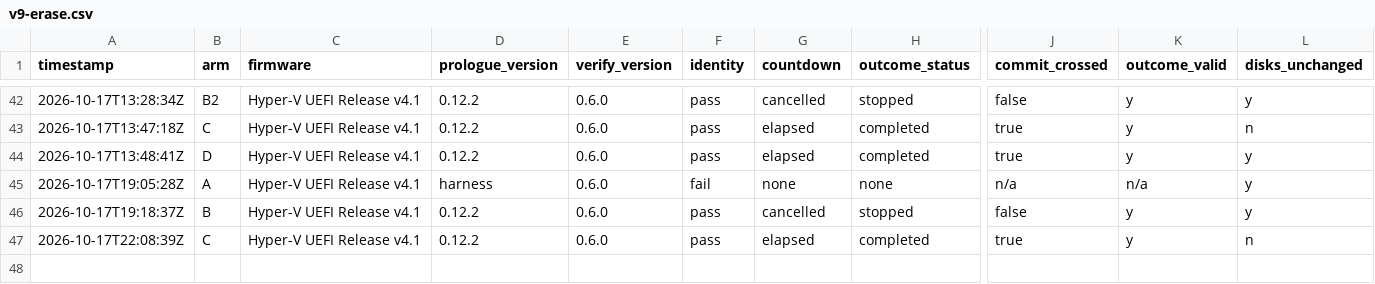
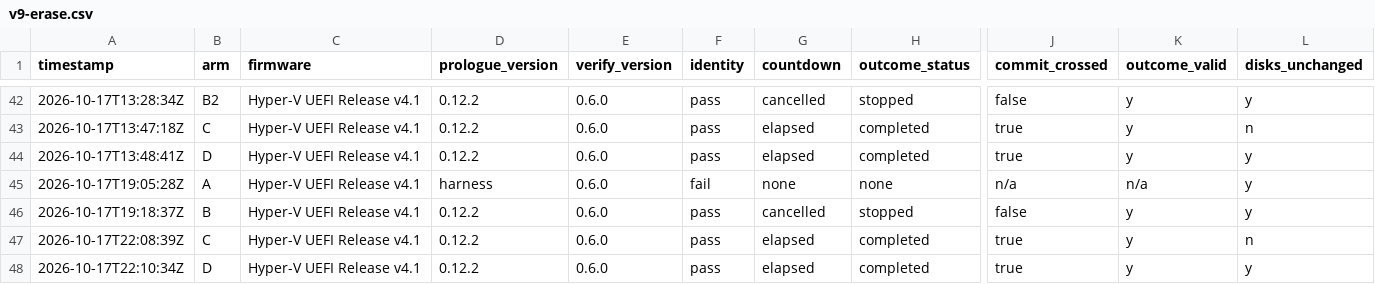
Before and after one commit to addlatt/upgrade_, a CSV file: docs/validation-results/v9-erase.csv, drawn as a sheet; only a part is shown, gaps mark what is left out; rows hold the shown columns only; the diff names each change by its address in the sheet, - before the commit and + after, or states it on an @@ line.

```diff
--- a/docs/validation-results/v9-erase.csv
+++ b/docs/validation-results/v9-erase.csv
+row 48: 2026-10-17T22:10:34Z | D | Hyper-V UEFI Release v4.1 | 0.12.2 | 0.6.0 | pass | elapsed | completed | true | y | y
```
